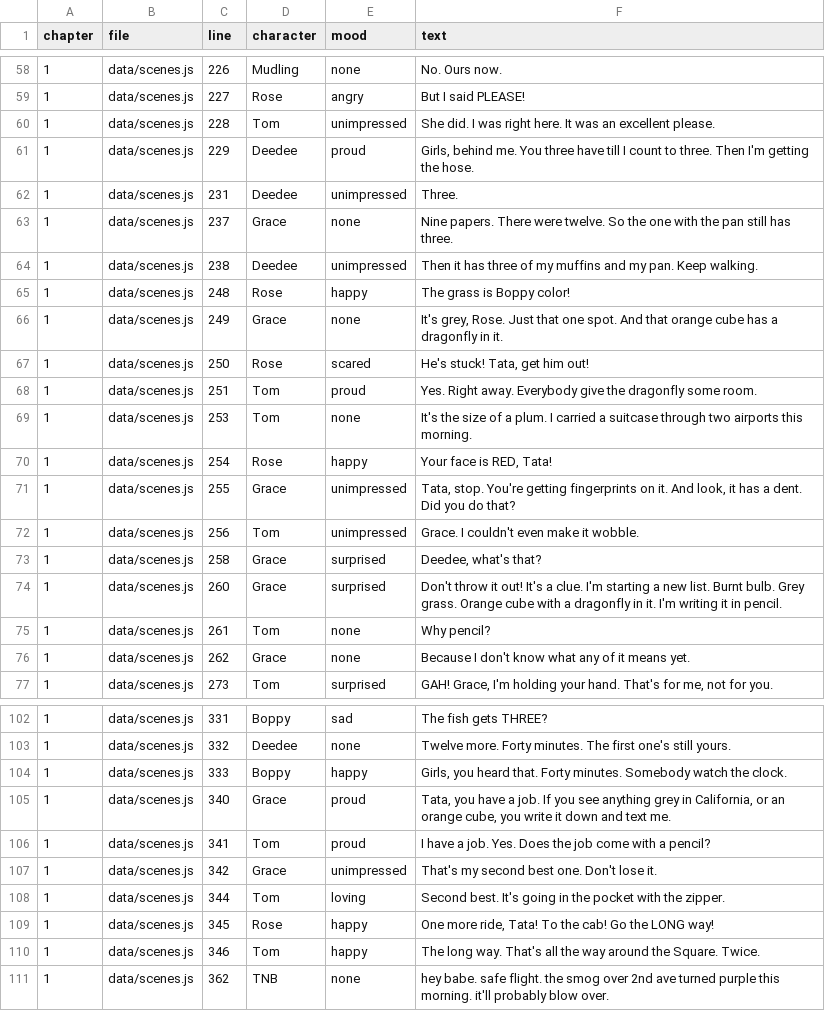
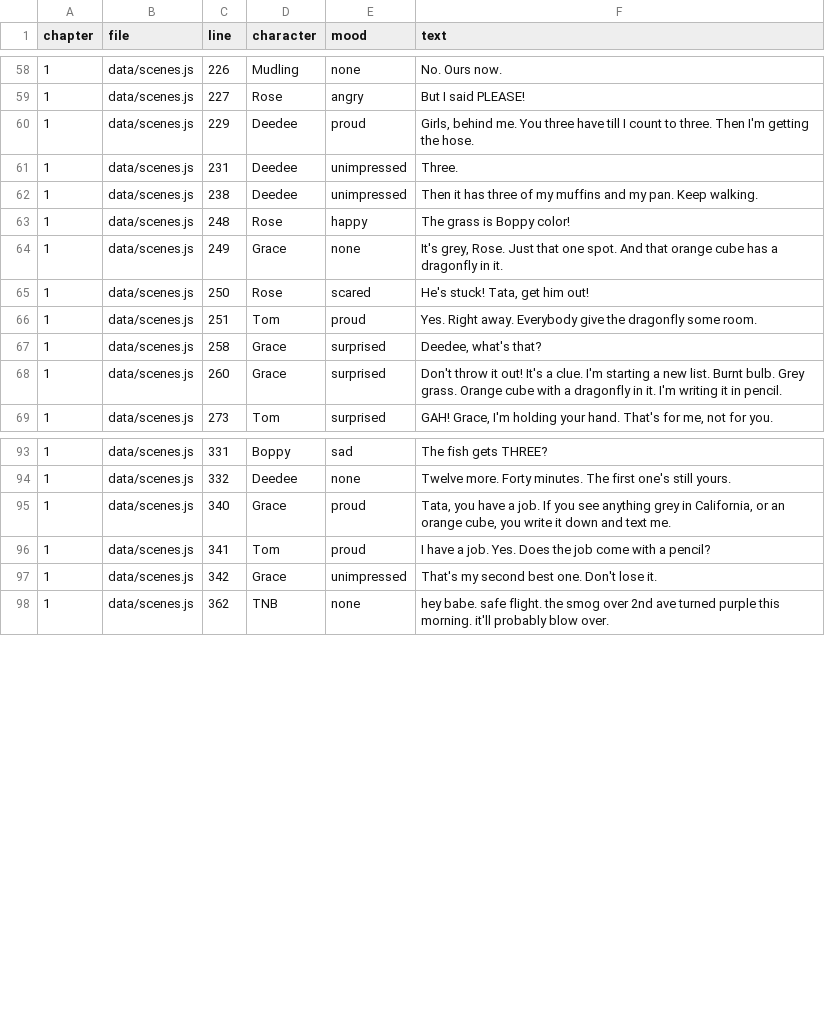
Before and after one commit to trivituso81/adventures-of-tom, a TSV file: docs/emotion-index-lines.tsv, drawn as a sheet; only a part is shown, gaps mark what is left out; the diff covers the shown part only.

```diff
--- a/docs/emotion-index-lines.tsv
+++ b/docs/emotion-index-lines.tsv
@@ -59,6 +59,4 @@ chapter	file	line	character	mood	text
 1	data/scenes.js	227	Rose	angry	But I said PLEASE!
-1	data/scenes.js	228	Tom	unimpressed	She did. I was right here. It was an excellent please.
 1	data/scenes.js	229	Deedee	proud	Girls, behind me. You three have till I count to three. Then I'm getting the hose.
 1	data/scenes.js	231	Deedee	unimpressed	Three.
-1	data/scenes.js	237	Grace	none	Nine papers. There were twelve. So the one with the pan still has three.
 1	data/scenes.js	238	Deedee	unimpressed	Then it has three of my muffins and my pan. Keep walking.
@@ -68,10 +66,4 @@ chapter	file	line	character	mood	text
 1	data/scenes.js	251	Tom	proud	Yes. Right away. Everybody give the dragonfly some room.
-1	data/scenes.js	253	Tom	none	It's the size of a plum. I carried a suitcase through two airports this morning.
-1	data/scenes.js	254	Rose	happy	Your face is RED, Tata!
-1	data/scenes.js	255	Grace	unimpressed	Tata, stop. You're getting fingerprints on it. And look, it has a dent. Did you do that?
-1	data/scenes.js	256	Tom	unimpressed	Grace. I couldn't even make it wobble.
 1	data/scenes.js	258	Grace	surprised	Deedee, what's that?
 1	data/scenes.js	260	Grace	surprised	Don't throw it out! It's a clue. I'm starting a new list. Burnt bulb. Grey grass. Orange cube with a dragonfly in it. I'm writing it in pencil.
-1	data/scenes.js	261	Tom	none	Why pencil?
-1	data/scenes.js	262	Grace	none	Because I don't know what any of it means yet.
 1	data/scenes.js	273	Tom	surprised	GAH! Grace, I'm holding your hand. That's for me, not for you.
@@ -103,3 +94,2 @@ chapter	file	line	character	mood	text
 1	data/scenes.js	332	Deedee	none	Twelve more. Forty minutes. The first one's still yours.
-1	data/scenes.js	333	Boppy	happy	Girls, you heard that. Forty minutes. Somebody watch the clock.
 1	data/scenes.js	340	Grace	proud	Tata, you have a job. If you see anything grey in California, or an orange cube, you write it down and text me.
@@ -107,5 +97,2 @@ chapter	file	line	character	mood	text
 1	data/scenes.js	342	Grace	unimpressed	That's my second best one. Don't lose it.
-1	data/scenes.js	344	Tom	loving	Second best. It's going in the pocket with the zipper.
-1	data/scenes.js	345	Rose	happy	One more ride, Tata! To the cab! Go the LONG way!
-1	data/scenes.js	346	Tom	happy	The long way. That's all the way around the Square. Twice.
 1	data/scenes.js	362	TNB	none	hey babe. safe flight. the smog over 2nd ave turned purple this morning. it'll probably blow over.
```
Also changed, not shown: 1 removed row elsewhere in this file, docs/line-gaps.tsv, docs/listen-lines.tsv, 17 other files.
